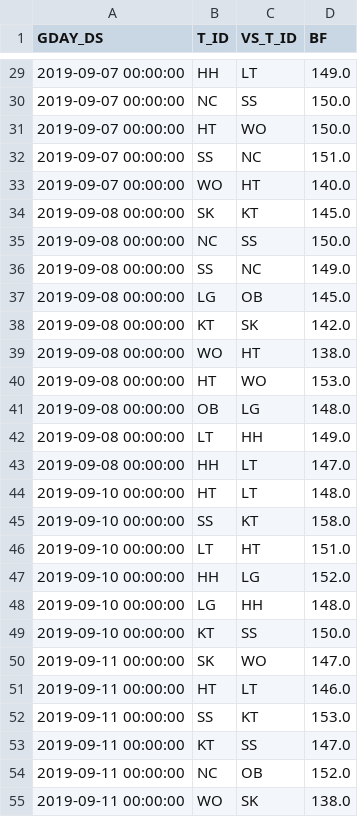
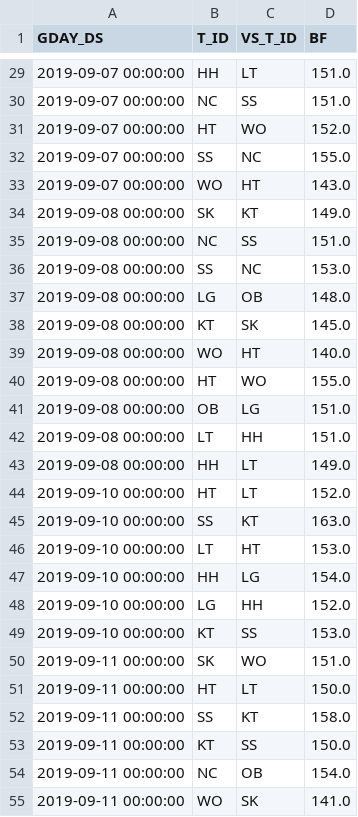
Before and after one commit to EunseoKang0722/ESC_Summer_Team5, a CSV file: code/PA&BF prediction/BF_pred(2019).csv, drawn as a sheet; only a part is shown, gaps mark what is left out; the diff covers the shown part only.

```diff
--- a/code/PA&BF prediction/BF_pred(2019).csv
+++ b/code/PA&BF prediction/BF_pred(2019).csv
@@ -29,27 +29,27 @@ GDAY_DS,T_ID,VS_T_ID,BF
-2019-09-07 00:00:00,HH,LT,149.0
-2019-09-07 00:00:00,NC,SS,150.0
-2019-09-07 00:00:00,HT,WO,150.0
-2019-09-07 00:00:00,SS,NC,151.0
-2019-09-07 00:00:00,WO,HT,140.0
-2019-09-08 00:00:00,SK,KT,145.0
-2019-09-08 00:00:00,NC,SS,150.0
-2019-09-08 00:00:00,SS,NC,149.0
-2019-09-08 00:00:00,LG,OB,145.0
-2019-09-08 00:00:00,KT,SK,142.0
-2019-09-08 00:00:00,WO,HT,138.0
-2019-09-08 00:00:00,HT,WO,153.0
-2019-09-08 00:00:00,OB,LG,148.0
-2019-09-08 00:00:00,LT,HH,149.0
-2019-09-08 00:00:00,HH,LT,147.0
-2019-09-10 00:00:00,HT,LT,148.0
-2019-09-10 00:00:00,SS,KT,158.0
-2019-09-10 00:00:00,LT,HT,151.0
-2019-09-10 00:00:00,HH,LG,152.0
-2019-09-10 00:00:00,LG,HH,148.0
-2019-09-10 00:00:00,KT,SS,150.0
-2019-09-11 00:00:00,SK,WO,147.0
-2019-09-11 00:00:00,HT,LT,146.0
-2019-09-11 00:00:00,SS,KT,153.0
-2019-09-11 00:00:00,KT,SS,147.0
-2019-09-11 00:00:00,NC,OB,152.0
-2019-09-11 00:00:00,WO,SK,138.0
+2019-09-07 00:00:00,HH,LT,151.0
+2019-09-07 00:00:00,NC,SS,151.0
+2019-09-07 00:00:00,HT,WO,152.0
+2019-09-07 00:00:00,SS,NC,155.0
+2019-09-07 00:00:00,WO,HT,143.0
+2019-09-08 00:00:00,SK,KT,149.0
+2019-09-08 00:00:00,NC,SS,151.0
+2019-09-08 00:00:00,SS,NC,153.0
+2019-09-08 00:00:00,LG,OB,148.0
+2019-09-08 00:00:00,KT,SK,145.0
+2019-09-08 00:00:00,WO,HT,140.0
+2019-09-08 00:00:00,HT,WO,155.0
+2019-09-08 00:00:00,OB,LG,151.0
+2019-09-08 00:00:00,LT,HH,151.0
+2019-09-08 00:00:00,HH,LT,149.0
+2019-09-10 00:00:00,HT,LT,152.0
+2019-09-10 00:00:00,SS,KT,163.0
+2019-09-10 00:00:00,LT,HT,153.0
+2019-09-10 00:00:00,HH,LG,154.0
+2019-09-10 00:00:00,LG,HH,152.0
+2019-09-10 00:00:00,KT,SS,153.0
+2019-09-11 00:00:00,SK,WO,151.0
+2019-09-11 00:00:00,HT,LT,150.0
+2019-09-11 00:00:00,SS,KT,158.0
+2019-09-11 00:00:00,KT,SS,150.0
+2019-09-11 00:00:00,NC,OB,154.0
+2019-09-11 00:00:00,WO,SK,141.0
```
Also changed, not shown: 157 edited cells elsewhere in this file, 1 other file.
